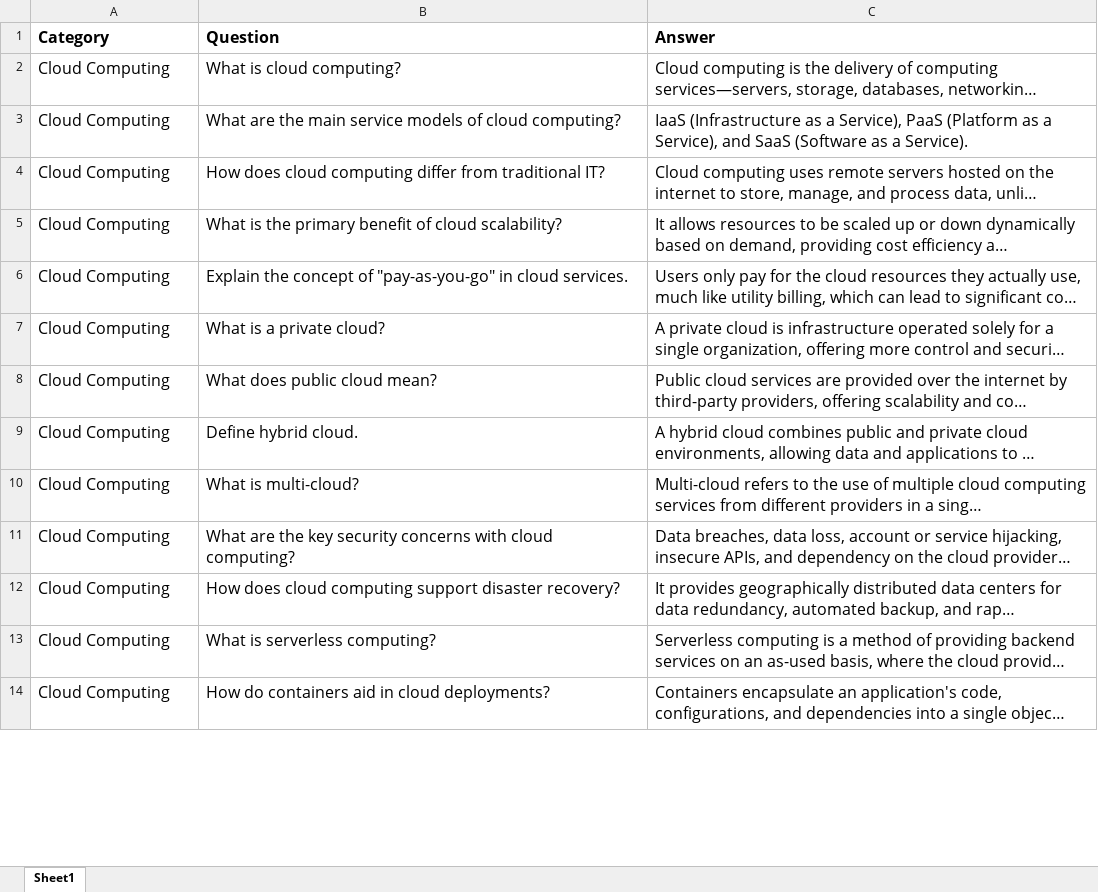
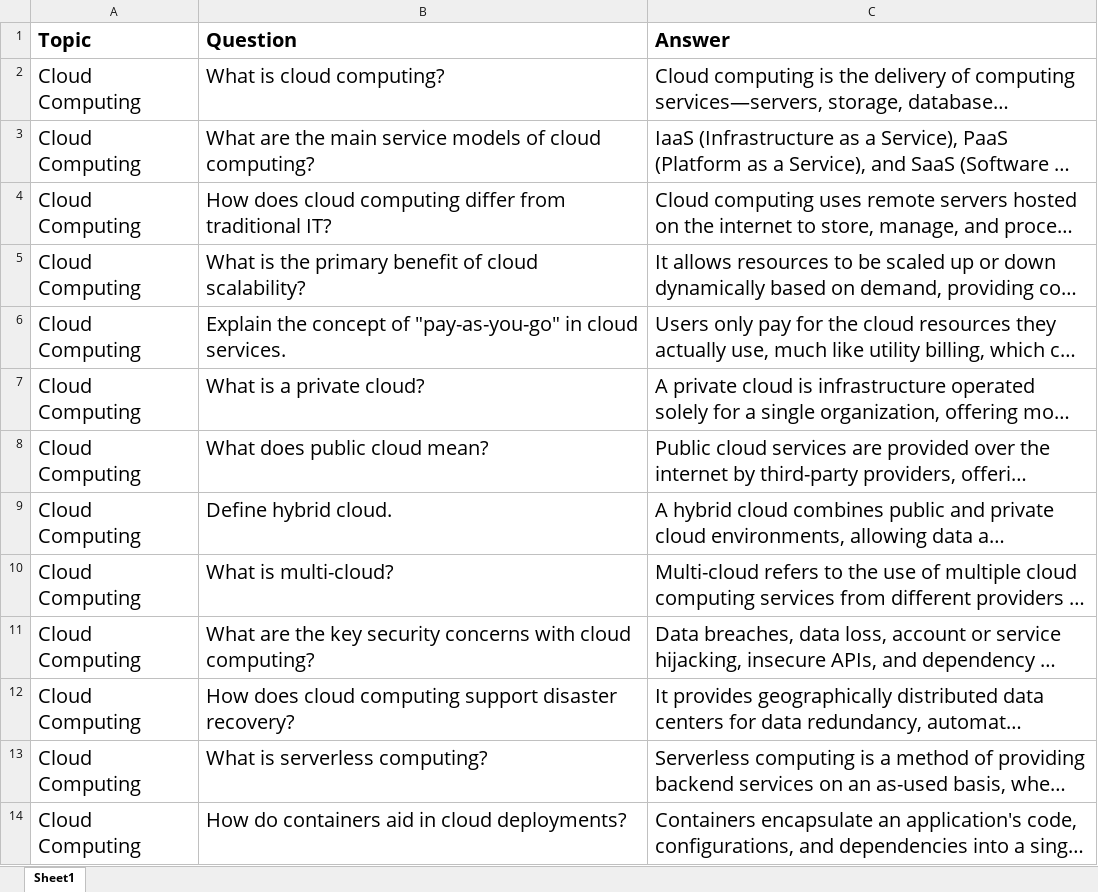
Before and after one commit to austindodig/flashcards, an Excel workbook: questions.xlsx, sheet Sheet1, drawn as a sheet; only a part is shown; long unchanged cells end in …; values as stored, in another font and other column widths than the file's, no borders; conditional formats not drawn; the diff covers the shown part only; the diff names each change by its address in the sheet, - before the commit and + after, or states it on an @@ line.

Commit message:
new file:   DPAQuestions.xlsx 	new file:   DPAQuestions_cleaned.xlsx 	modified:   app.py 	new file:   questionparser.py 	modified:   questions.xlsx 	new file:   static/css/styles.css 	new file:   templates/category_selection.html 	modified:   templates/dashboard.html 	modified:   templates/study.html

```diff
--- a/questions.xlsx (sheet Sheet1)
+++ b/questions.xlsx (sheet Sheet1)
-A1: Category
+A1: Topic
@@ A1:C14 text size: larger @@
```
Also changed, not shown: 777 added rows and cell formats elsewhere in this sheet, 8 other files.
